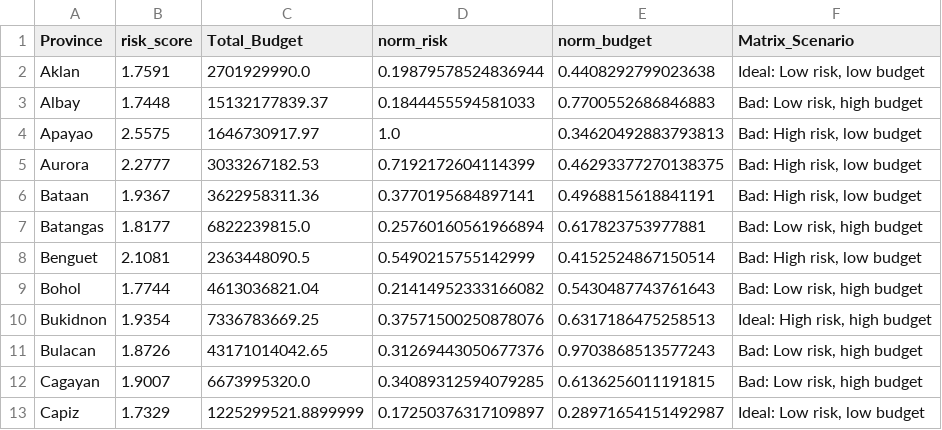
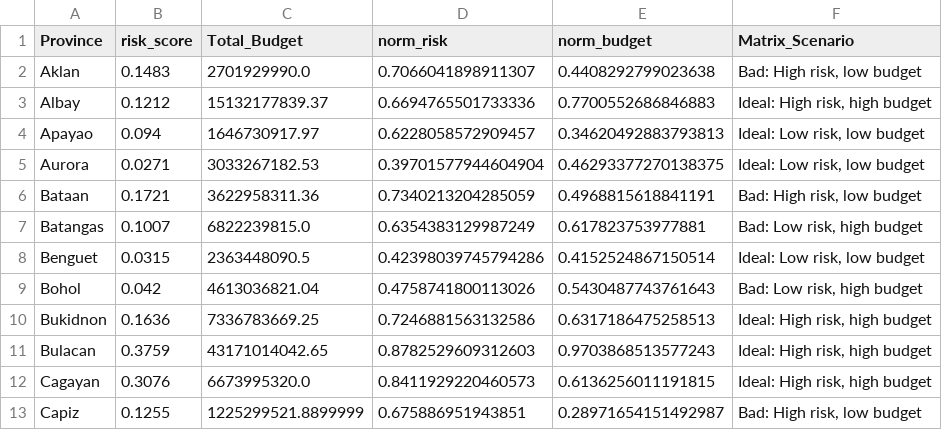
Before and after one commit to jrgo7/flood-control-dashboard, a CSV file: data/province_list.csv, drawn as a sheet; only a part is shown; the diff covers the shown part only.

Commit message:
updated rbi matrix, changed map buttons

```diff
--- a/data/province_list.csv
+++ b/data/province_list.csv
@@ -1,13 +1,13 @@
 Province,risk_score,Total_Budget,norm_risk,norm_budget,Matrix_Scenario
-Aklan,1.7591,2701929990.0,0.19879578524836944,0.4408292799023638,"Ideal: Low risk, low budget"
-Albay,1.7448,15132177839.37,0.1844455594581033,0.7700552686846883,"Bad: Low risk, high budget"
-Apayao,2.5575,1646730917.97,1.0,0.34620492883793813,"Bad: High risk, low budget"
-Aurora,2.2777,3033267182.53,0.7192172604114399,0.46293377270138375,"Bad: High risk, low budget"
-Bataan,1.9367,3622958311.36,0.3770195684897141,0.4968815618841191,"Bad: High risk, low budget"
-Batangas,1.8177,6822239815.0,0.25760160561966894,0.617823753977881,"Bad: Low risk, high budget"
-Benguet,2.1081,2363448090.5,0.5490215755142999,0.4152524867150514,"Bad: High risk, low budget"
-Bohol,1.7744,4613036821.04,0.21414952333166082,0.5430487743761643,"Bad: Low risk, high budget"
-Bukidnon,1.9354,7336783669.25,0.37571500250878076,0.6317186475258513,"Ideal: High risk, high budget"
-Bulacan,1.8726,43171014042.65,0.31269443050677376,0.9703868513577243,"Bad: Low risk, high budget"
-Cagayan,1.9007,6673995320.0,0.34089312594079285,0.6136256011191815,"Bad: Low risk, high budget"
-Capiz,1.7329,1225299521.8899999,0.17250376317109897,0.28971654151492987,"Ideal: Low risk, low budget"
+Aklan,0.1483,2701929990.0,0.7066041898911307,0.4408292799023638,"Bad: High risk, low budget"
+Albay,0.1212,15132177839.37,0.6694765501733336,0.7700552686846883,"Ideal: High risk, high budget"
+Apayao,0.094,1646730917.97,0.6228058572909457,0.34620492883793813,"Ideal: Low risk, low budget"
+Aurora,0.0271,3033267182.53,0.39701577944604904,0.46293377270138375,"Ideal: Low risk, low budget"
+Bataan,0.1721,3622958311.36,0.7340213204285059,0.4968815618841191,"Bad: High risk, low budget"
+Batangas,0.1007,6822239815.0,0.6354383129987249,0.617823753977881,"Bad: Low risk, high budget"
+Benguet,0.0315,2363448090.5,0.42398039745794286,0.4152524867150514,"Ideal: Low risk, low budget"
+Bohol,0.042,4613036821.04,0.4758741800113026,0.5430487743761643,"Bad: Low risk, high budget"
+Bukidnon,0.1636,7336783669.25,0.7246881563132586,0.6317186475258513,"Ideal: High risk, high budget"
+Bulacan,0.3759,43171014042.65,0.8782529609312603,0.9703868513577243,"Ideal: High risk, high budget"
+Cagayan,0.3076,6673995320.0,0.8411929220460573,0.6136256011191815,"Ideal: High risk, high budget"
+Capiz,0.1255,1225299521.8899999,0.675886951943851,0.28971654151492987,"Bad: High risk, low budget"
```
Also changed, not shown: 129 edited cells elsewhere in this file, 12 other files.
